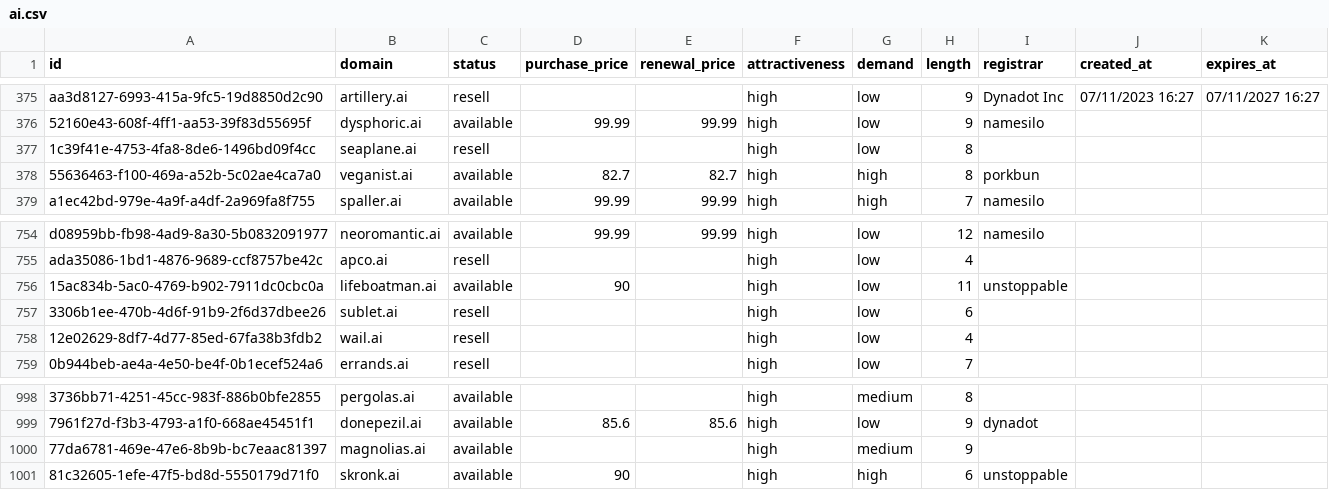
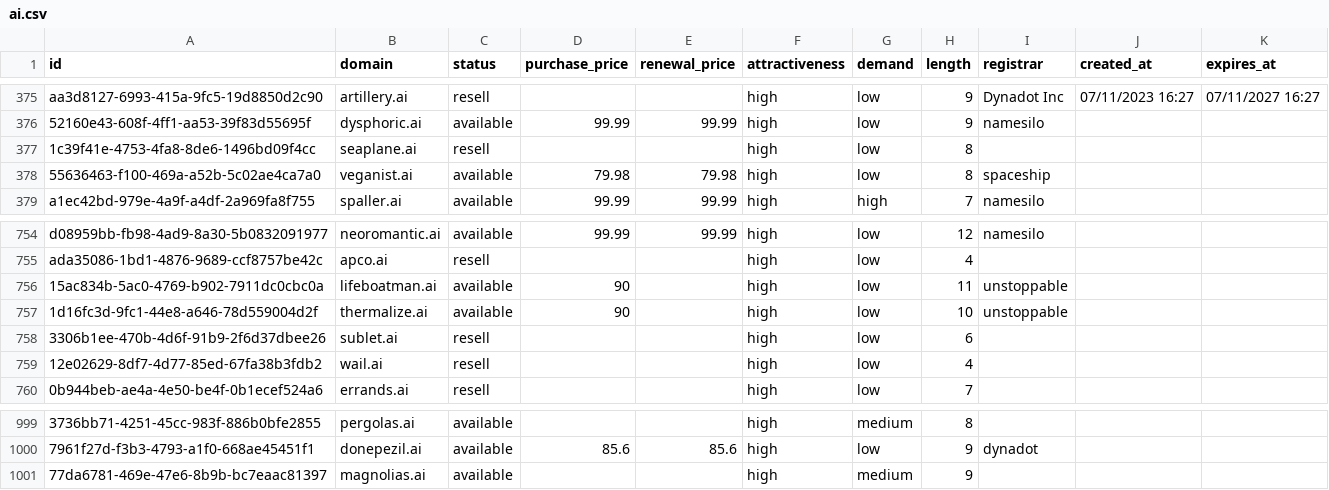
Before and after one commit to UniqueDomains/ai-oneword-domains, a CSV file: ai.csv, drawn as a sheet; only a part is shown, gaps mark what is left out; removed rows and columns are numbered as before the commit, all else as after; the diff names each change by its address in the sheet, - before the commit and + after, or states it on an @@ line.

Commit message:
Domains update

```diff
--- a/ai.csv
+++ b/ai.csv
-D378 (purchase_price): 82.7
+D378 (purchase_price): 79.98
-E378 (renewal_price): 82.7
+E378 (renewal_price): 79.98
-G378 (demand): high
+G378 (demand): low
-I378 (registrar): porkbun
+I378 (registrar): spaceship
+row 757: 1d16fc3d-9fc1-44e8-a646-78d559004d2f | thermalize.ai | available | 90 |  | high | low | 10 | unstoppable
-row 1001: 81c32605-1efe-47f5-bd8d-5550179d71f0 | skronk.ai | available | 90 |  | high | high | 6 | unstoppable
```
Also changed, not shown: 4 other files.
